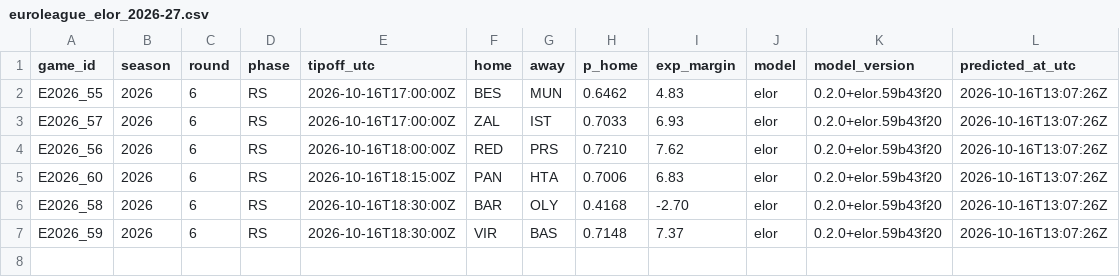
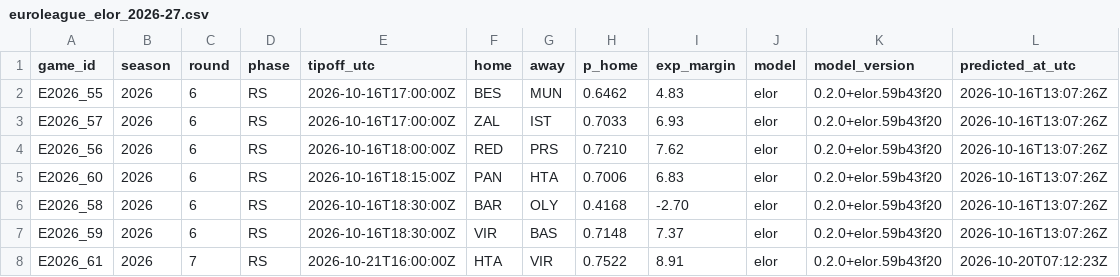
Before and after one commit to straf10/675hoops-Euroleague-Analytics, a CSV file: predictions/euroleague_elor_2026-27.csv, drawn as a sheet.

```diff
--- a/predictions/euroleague_elor_2026-27.csv
+++ b/predictions/euroleague_elor_2026-27.csv
@@ -7 +7,2 @@ E2026_58,2026,6,RS,2026-10-16T18:30:00Z,BAR,OLY,0.4168,-2.70,elor,0.2.0+elor.59b
 E2026_59,2026,6,RS,2026-10-16T18:30:00Z,VIR,BAS,0.7148,7.37,elor,0.2.0+elor.59b43f20,2026-10-16T13:07:26Z
+E2026_61,2026,7,RS,2026-10-21T16:00:00Z,HTA,VIR,0.7522,8.91,elor,0.2.0+elor.59b43f20,2026-10-20T07:12:23Z
```
Also changed, not shown: odds/api_calls.csv, odds/euroleague_2026-27.csv, 8 other files.
